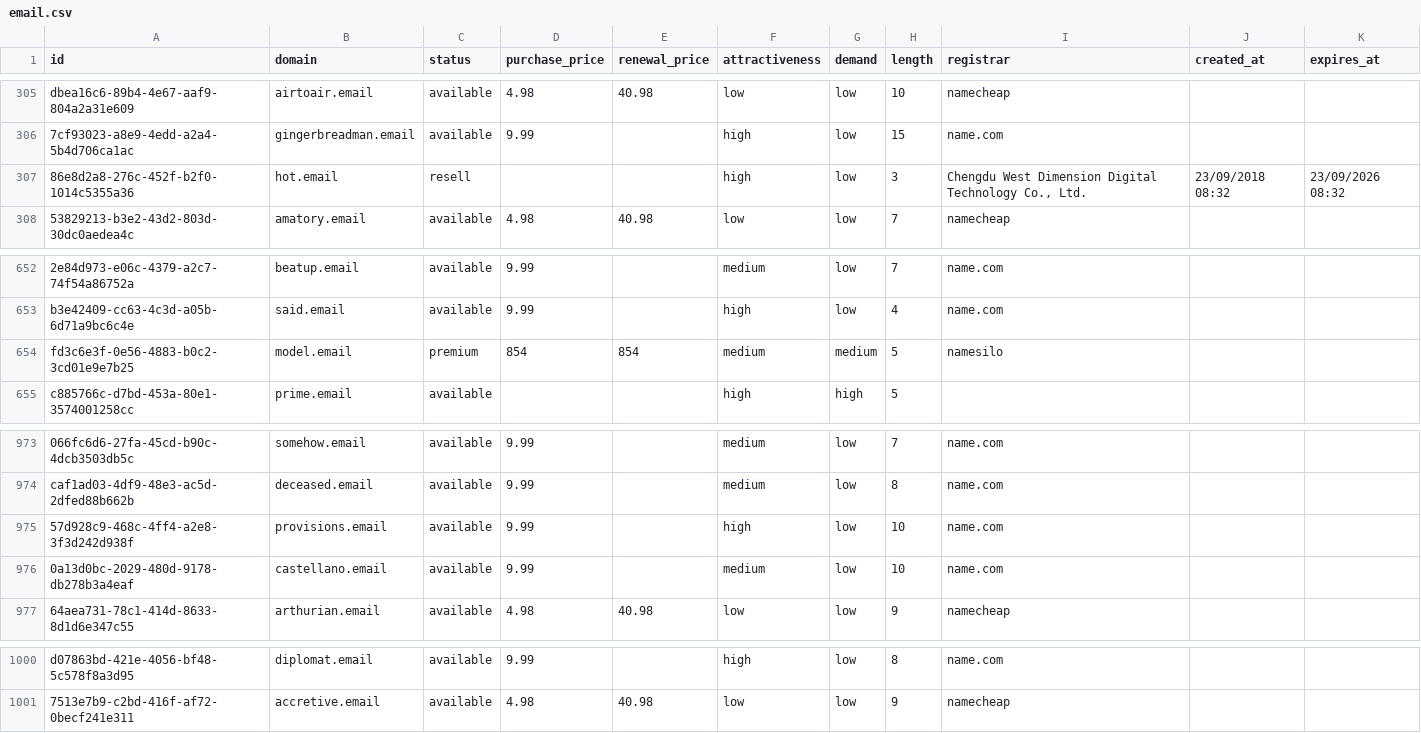
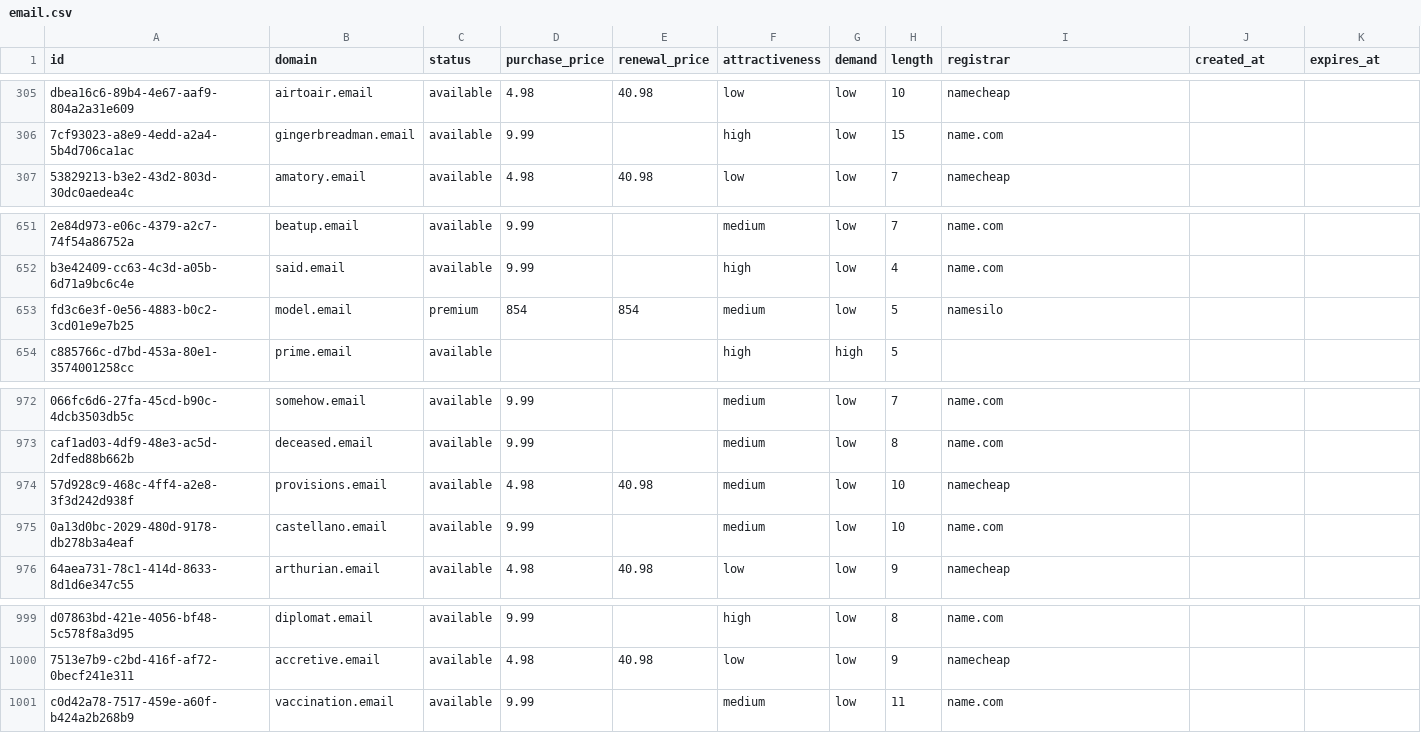
Before and after one commit to UniqueDomains/email-oneword-domains, a CSV file: email.csv, drawn as a sheet; only a part is shown, gaps mark what is left out; removed rows and columns are numbered as before the commit, all else as after; the diff names each change by its address in the sheet, - before the commit and + after, or states it on an @@ line.

Commit message:
Domains update

```diff
--- a/email.csv
+++ b/email.csv
-row 307: 86e8d2a8-276c-452f-b2f0-1014c5355a36 | hot.email | resell |  |  | high | low | 3 | Chengdu West Dimension Digital Technology Co., Ltd. | 23/09/2018 08:32 | 23/09/2026 08:32
-G653 (demand): medium
+G653 (demand): low
-D974 (purchase_price): 9.99
+D974 (purchase_price): 4.98
-E974 (renewal_price): (empty)
+E974 (renewal_price): 40.98
-F974 (attractiveness): high
+F974 (attractiveness): medium
-I974 (registrar): name.com
+I974 (registrar): namecheap
+row 1001: c0d42a78-7517-459e-a60f-b424a2b268b9 | vaccination.email | available | 9.99 |  | medium | low | 11 | name.com
```
Also changed, not shown: 4 other files.
